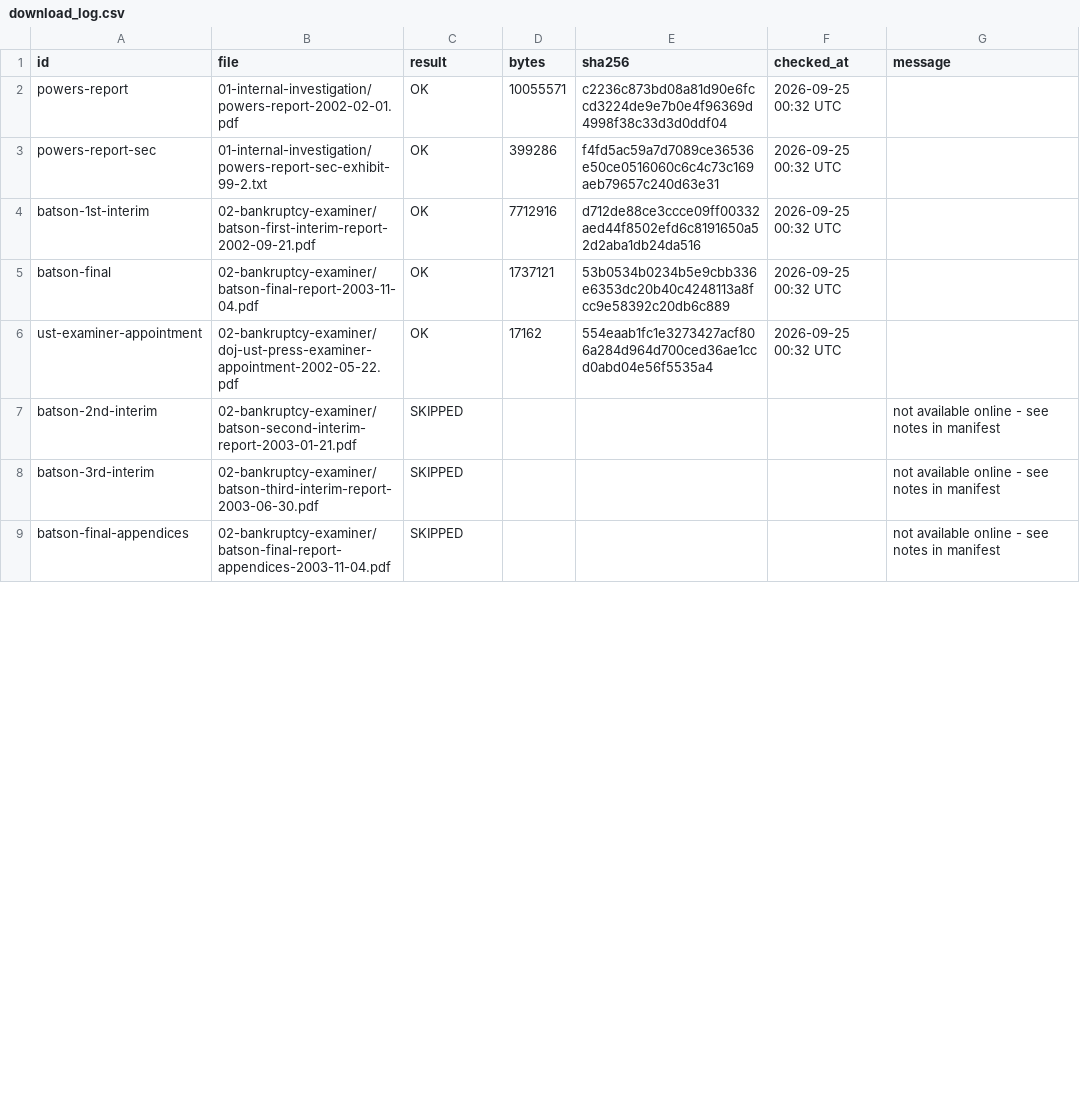
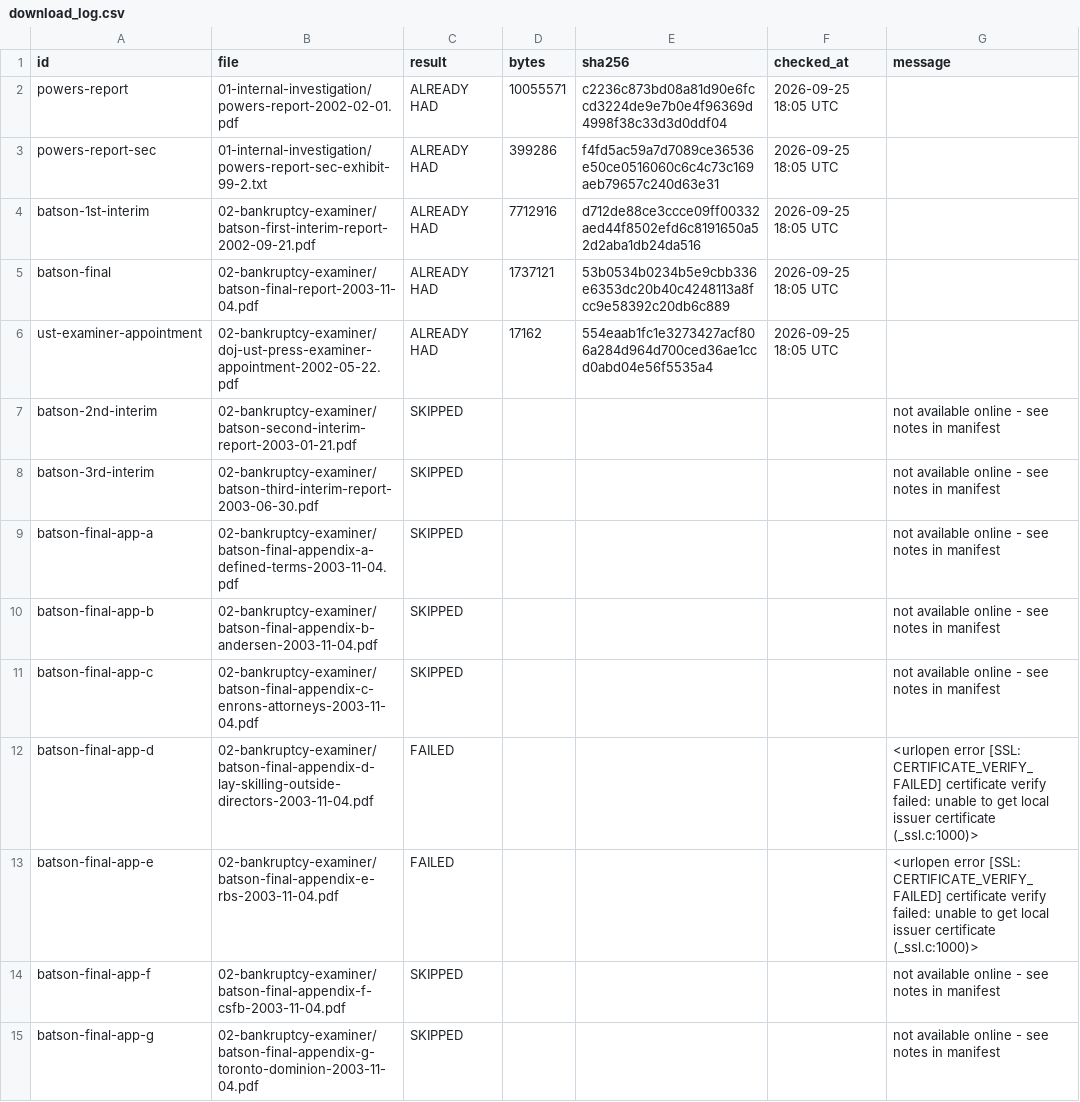
Before and after one commit to shornikSMML/ask-why-enron, a CSV file: sources/download_log.csv, drawn as a sheet; only a part is shown; the diff covers the shown part only.

```diff
--- a/sources/download_log.csv
+++ b/sources/download_log.csv
@@ -1,9 +1,15 @@
 id,file,result,bytes,sha256,checked_at,message
-powers-report,01-internal-investigation/powers-report-2002-02-01.pdf,OK,10055571,c2236c873bd08a81d90e6fccd3224de9e7b0e4f96369d4998f38c33d3d0ddf04,2026-09-25 00:32 UTC,
-powers-report-sec,01-internal-investigation/powers-report-sec-exhibit-99-2.txt,OK,399286,f4fd5ac59a7d7089ce36536e50ce0516060c6c4c73c169aeb79657c240d63e31,2026-09-25 00:32 UTC,
-batson-1st-interim,02-bankruptcy-examiner/batson-first-interim-report-2002-09-21.pdf,OK,7712916,d712de88ce3ccce09ff00332aed44f8502efd6c8191650a52d2aba1db24da516,2026-09-25 00:32 UTC,
-batson-final,02-bankruptcy-examiner/batson-final-report-2003-11-04.pdf,OK,1737121,53b0534b0234b5e9cbb336e6353dc20b40c4248113a8fcc9e58392c20db6c889,2026-09-25 00:32 UTC,
-ust-examiner-appointment,02-bankruptcy-examiner/doj-ust-press-examiner-appointment-2002-05-22.pdf,OK,17162,554eaab1fc1e3273427acf806a284d964d700ced36ae1ccd0abd04e56f5535a4,2026-09-25 00:32 UTC,
+powers-report,01-internal-investigation/powers-report-2002-02-01.pdf,ALREADY HAD,10055571,c2236c873bd08a81d90e6fccd3224de9e7b0e4f96369d4998f38c33d3d0ddf04,2026-09-25 18:05 UTC,
+powers-report-sec,01-internal-investigation/powers-report-sec-exhibit-99-2.txt,ALREADY HAD,399286,f4fd5ac59a7d7089ce36536e50ce0516060c6c4c73c169aeb79657c240d63e31,2026-09-25 18:05 UTC,
+batson-1st-interim,02-bankruptcy-examiner/batson-first-interim-report-2002-09-21.pdf,ALREADY HAD,7712916,d712de88ce3ccce09ff00332aed44f8502efd6c8191650a52d2aba1db24da516,2026-09-25 18:05 UTC,
+batson-final,02-bankruptcy-examiner/batson-final-report-2003-11-04.pdf,ALREADY HAD,1737121,53b0534b0234b5e9cbb336e6353dc20b40c4248113a8fcc9e58392c20db6c889,2026-09-25 18:05 UTC,
+ust-examiner-appointment,02-bankruptcy-examiner/doj-ust-press-examiner-appointment-2002-05-22.pdf,ALREADY HAD,17162,554eaab1fc1e3273427acf806a284d964d700ced36ae1ccd0abd04e56f5535a4,2026-09-25 18:05 UTC,
 batson-2nd-interim,02-bankruptcy-examiner/batson-second-interim-report-2003-01-21.pdf,SKIPPED,,,,not available online - see notes in manifest
 batson-3rd-interim,02-bankruptcy-examiner/batson-third-interim-report-2003-06-30.pdf,SKIPPED,,,,not available online - see notes in manifest
-batson-final-appendices,02-bankruptcy-examiner/batson-final-report-appendices-2003-11-04.pdf,SKIPPED,,,,not available online - see notes in manifest
+batson-final-app-a,02-bankruptcy-examiner/batson-final-appendix-a-defined-terms-2003-11-04.pdf,SKIPPED,,,,not available online - see notes in manifest
+batson-final-app-b,02-bankruptcy-examiner/batson-final-appendix-b-andersen-2003-11-04.pdf,SKIPPED,,,,not available online - see notes in manifest
+batson-final-app-c,02-bankruptcy-examiner/batson-final-appendix-c-enrons-attorneys-2003-11-04.pdf,SKIPPED,,,,not available online - see notes in manifest
+batson-final-app-d,02-bankruptcy-examiner/batson-final-appendix-d-lay-skilling-outside-directors-2003-11-04.pdf,FAILED,,,,<urlopen error [SSL: CERTIFICATE_VERIFY_FAILED] certificate verify failed: unable to get local issuer certificate (_ssl.c:1000)>
+batson-final-app-e,02-bankruptcy-examiner/batson-final-appendix-e-rbs-2003-11-04.pdf,FAILED,,,,<urlopen error [SSL: CERTIFICATE_VERIFY_FAILED] certificate verify failed: unable to get local issuer certificate (_ssl.c:1000)>
+batson-final-app-f,02-bankruptcy-examiner/batson-final-appendix-f-csfb-2003-11-04.pdf,SKIPPED,,,,not available online - see notes in manifest
+batson-final-app-g,02-bankruptcy-examiner/batson-final-appendix-g-toronto-dominion-2003-11-04.pdf,SKIPPED,,,,not available online - see notes in manifest
```
Also changed, not shown: 1 added row and 120 edited cells elsewhere in this file, 1 other file.
